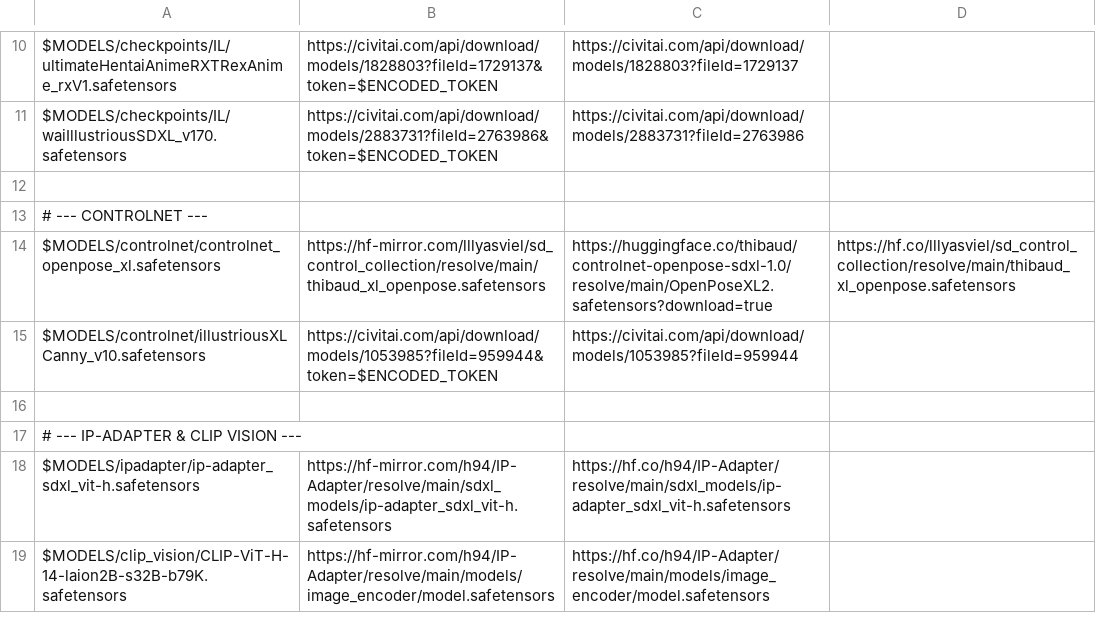
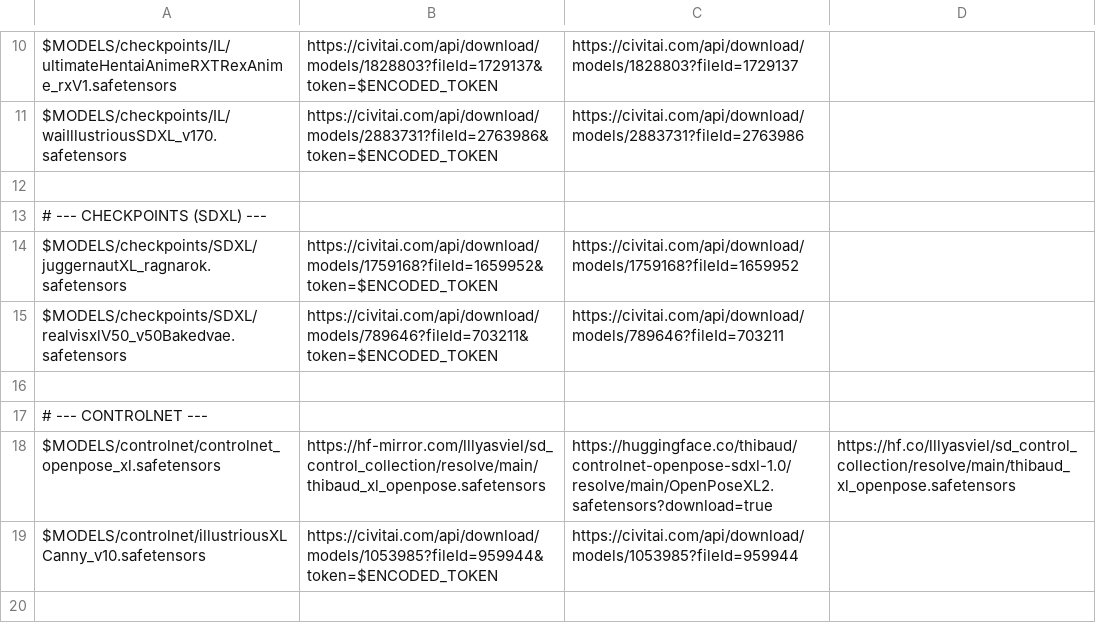
Before and after one commit to hung187/comfyui-setup1, a CSV file: config/models_backup_list.csv, drawn as a sheet; only a part is shown, gaps mark what is left out; the shorter side is filled out with more unchanged rows; the diff names each change by its address in the sheet, - before the commit and + after, or states it on an @@ line.

```diff
--- a/config/models_backup_list.csv
+++ b/config/models_backup_list.csv
+row 13: # --- CHECKPOINTS (SDXL) ---
+row 14: $MODELS/checkpoints/SDXL/juggernautXL_ragnarok.safetensors | https://civitai.com/api/download/models/1759168?fileId=1659952&token=$ENCODED_TOKEN | https://civitai.com/api/download/models/1759168?fileId=1659952
+row 15: $MODELS/checkpoints/SDXL/realvisxlV50_v50Bakedvae.safetensors | https://civitai.com/api/download/models/789646?fileId=703211&token=$ENCODED_TOKEN | https://civitai.com/api/download/models/789646?fileId=703211
+row 16: (empty)
```
Also changed, not shown: config/models_list.csv, 2 other files.
